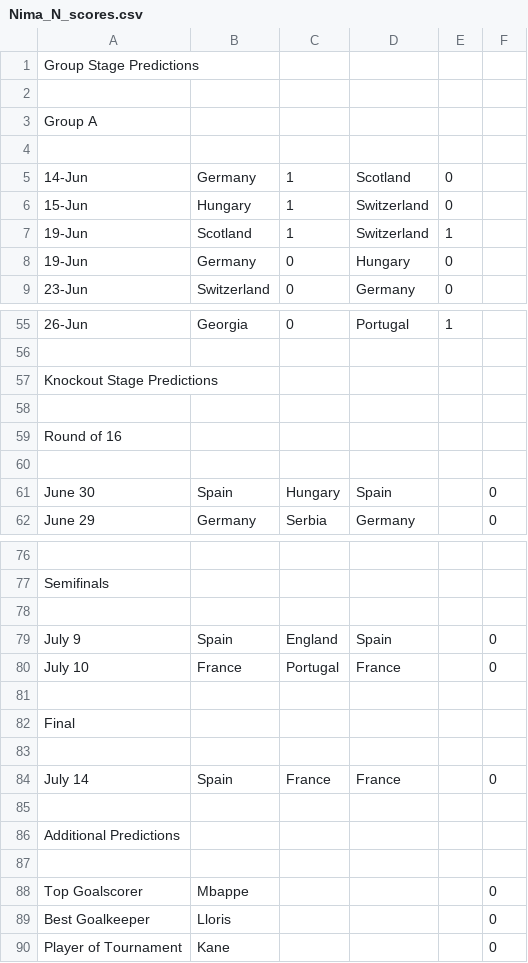
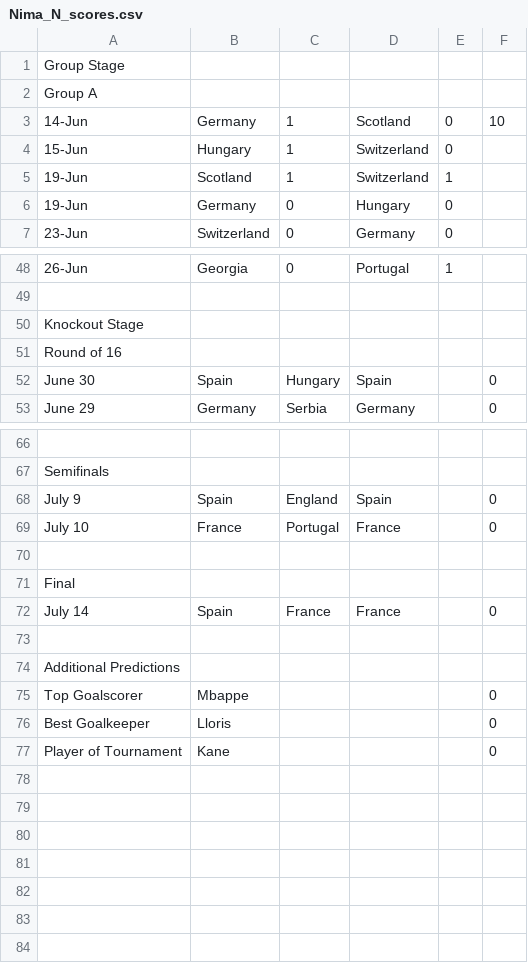
Before and after one commit to nnajmaei/Euro2024_predictions, a CSV file: results_csv/Nima_N_scores.csv, drawn as a sheet; only a part is shown, gaps mark what is left out; removed rows and columns are numbered as before the commit, all else as after; the diff covers the shown part only; the diff names each change by its address in the sheet, - before the commit and + after, or states it on an @@ line.

```diff
--- a/results_csv/Nima_N_scores.csv
+++ b/results_csv/Nima_N_scores.csv
-A1: Group Stage Predictions
+A1: Group Stage
-row 2: (empty)
-row 4: (empty)
-F3: (empty)
+F3: 10
-A50: Knockout Stage Predictions
+A50: Knockout Stage
-row 58: (empty)
-row 60: (empty)
-row 78: (empty)
-row 83: (empty)
-row 87: (empty)
```
Also changed, not shown: 6 removed rows elsewhere in this file, results_csv/Ramin_R_scores.csv.
